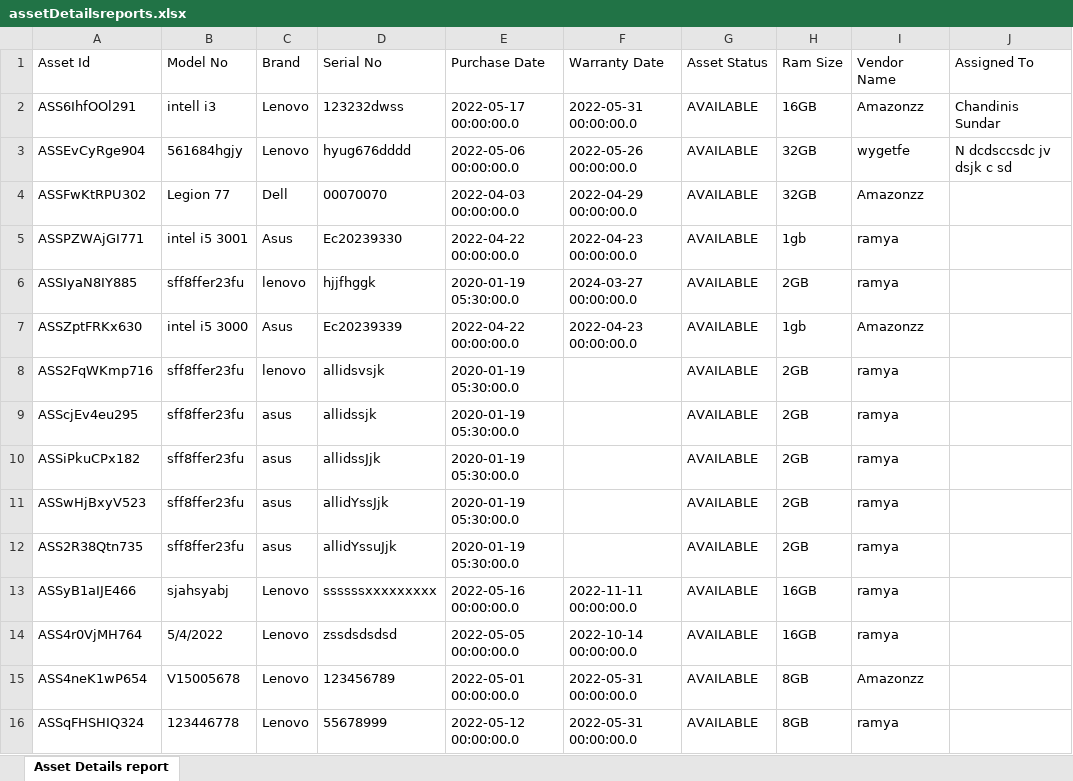
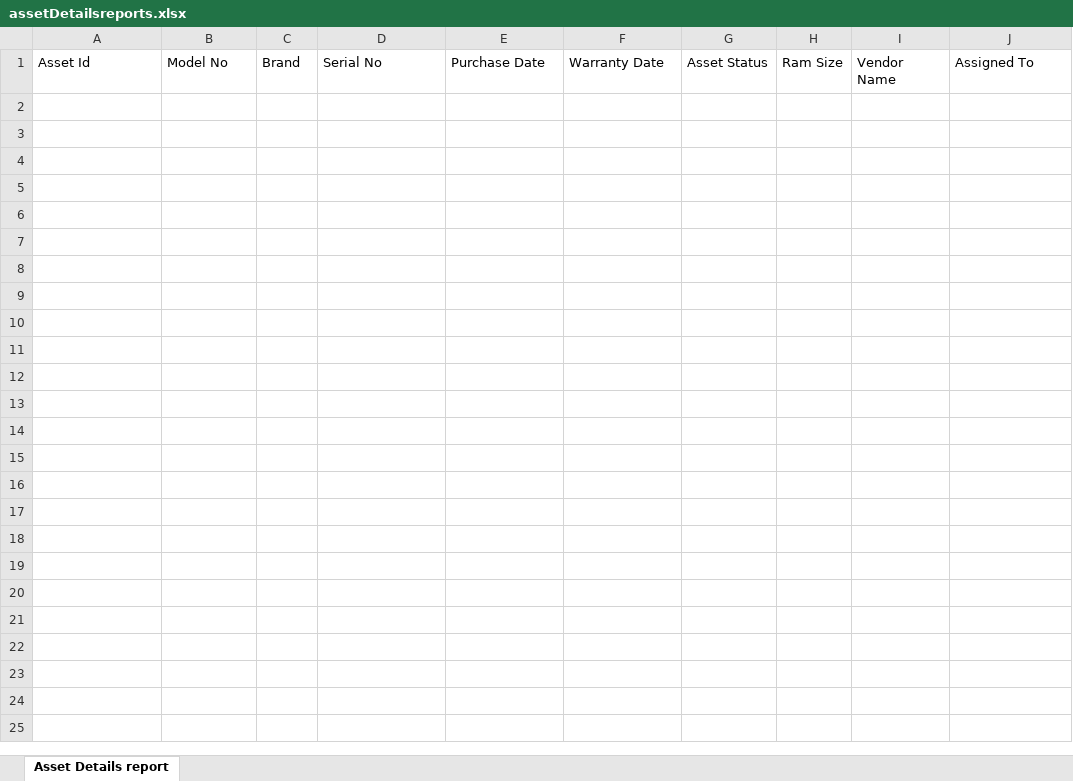
Before and after one commit to seenu994/Task, an Excel workbook: assetDetailsreports.xlsx, sheet Asset Details report, drawn as a sheet; values as stored, in another font and other column widths than the file's, no borders; the diff names each change by its address in the sheet, - before the commit and + after, or states it on an @@ line.

```diff
--- a/assetDetailsreports.xlsx (sheet Asset Details report)
+++ b/assetDetailsreports.xlsx (sheet Asset Details report)
-row 2: ASS6IhfOOl291 | intell i3 | Lenovo | 123232dwss | 2022-05-17 00:00:00.0 | 2022-05-31 00:00:00.0 | AVAILABLE | 16GB | Amazonzz | Chandinis Sundar
-row 3: ASSEvCyRge904 | 561684hgjy | Lenovo | hyug676dddd | 2022-05-06 00:00:00.0 | 2022-05-26 00:00:00.0 | AVAILABLE | 32GB | wygetfe | N dcdsccsdc jv dsjk c sd
-row 4: ASSFwKtRPU302 | Legion 77 | Dell | 00070070 | 2022-04-03 00:00:00.0 | 2022-04-29 00:00:00.0 | AVAILABLE | 32GB | Amazonzz
-row 5: ASSPZWAjGI771 | intel i5 3001 | Asus | Ec20239330 | 2022-04-22 00:00:00.0 | 2022-04-23 00:00:00.0 | AVAILABLE | 1gb | ramya
-row 6: ASSIyaN8IY885 | sff8ffer23fu | lenovo | hjjfhggk | 2020-01-19 05:30:00.0 | 2024-03-27 00:00:00.0 | AVAILABLE | 2GB | ramya
-row 7: ASSZptFRKx630 | intel i5 3000 | Asus | Ec20239339 | 2022-04-22 00:00:00.0 | 2022-04-23 00:00:00.0 | AVAILABLE | 1gb | Amazonzz
-row 8: ASS2FqWKmp716 | sff8ffer23fu | lenovo | allidsvsjk | 2020-01-19 05:30:00.0 |  | AVAILABLE | 2GB | ramya
-row 9: ASScjEv4eu295 | sff8ffer23fu | asus | allidssjk | 2020-01-19 05:30:00.0 |  | AVAILABLE | 2GB | ramya
-row 10: ASSiPkuCPx182 | sff8ffer23fu | asus | allidssJjk | 2020-01-19 05:30:00.0 |  | AVAILABLE | 2GB | ramya
-row 11: ASSwHjBxyV523 | sff8ffer23fu | asus | allidYssJjk | 2020-01-19 05:30:00.0 |  | AVAILABLE | 2GB | ramya
-row 12: ASS2R38Qtn735 | sff8ffer23fu | asus | allidYssuJjk | 2020-01-19 05:30:00.0 |  | AVAILABLE | 2GB | ramya
-row 13: ASSyB1aIJE466 | sjahsyabj | Lenovo | ssssssxxxxxxxxx | 2022-05-16 00:00:00.0 | 2022-11-11 00:00:00.0 | AVAILABLE | 16GB | ramya
-row 14: ASS4r0VjMH764 | 5/4/2022 | Lenovo | zssdsdsdsd | 2022-05-05 00:00:00.0 | 2022-10-14 00:00:00.0 | AVAILABLE | 16GB | ramya
-row 15: ASS4neK1wP654 | V15005678 | Lenovo | 123456789 | 2022-05-01 00:00:00.0 | 2022-05-31 00:00:00.0 | AVAILABLE | 8GB | Amazonzz
-row 16: ASSqFHSHIQ324 | 123446778 | Lenovo | 55678999 | 2022-05-12 00:00:00.0 | 2022-05-31 00:00:00.0 | AVAILABLE | 8GB | ramya
```
Also changed, not shown: 5 other files.
